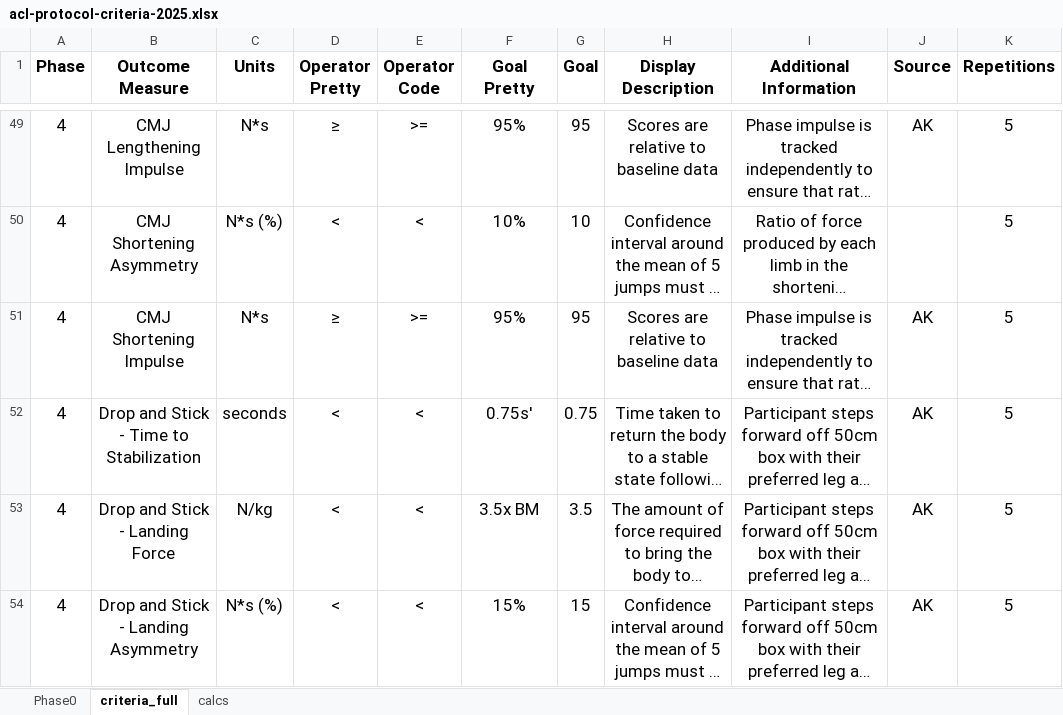
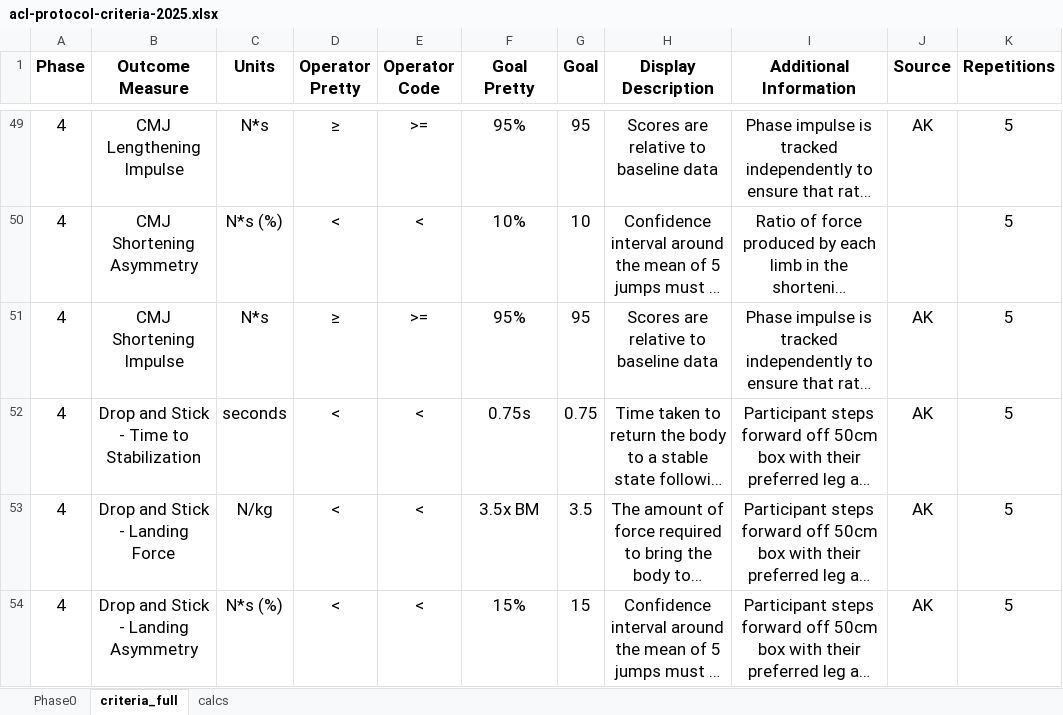
Before and after one commit to AKates717/CSI-Pacific-RTP, an Excel workbook: sample_data/acl-protocol-criteria-2025.xlsx, sheet criteria_full, drawn as a sheet; only a part is shown, gaps mark what is left out; long unchanged cells end in …; values as stored, in another font and other column widths than the file's, no borders; the diff names each change by its address in the sheet, - before the commit and + after, or states it on an @@ line.

```diff
--- a/sample_data/acl-protocol-criteria-2025.xlsx (sheet criteria_full)
+++ b/sample_data/acl-protocol-criteria-2025.xlsx (sheet criteria_full)
-F52 (Goal Pretty): 0.75s'
+F52 (Goal Pretty): 0.75s
```
Also changed, not shown: 13 other files.
